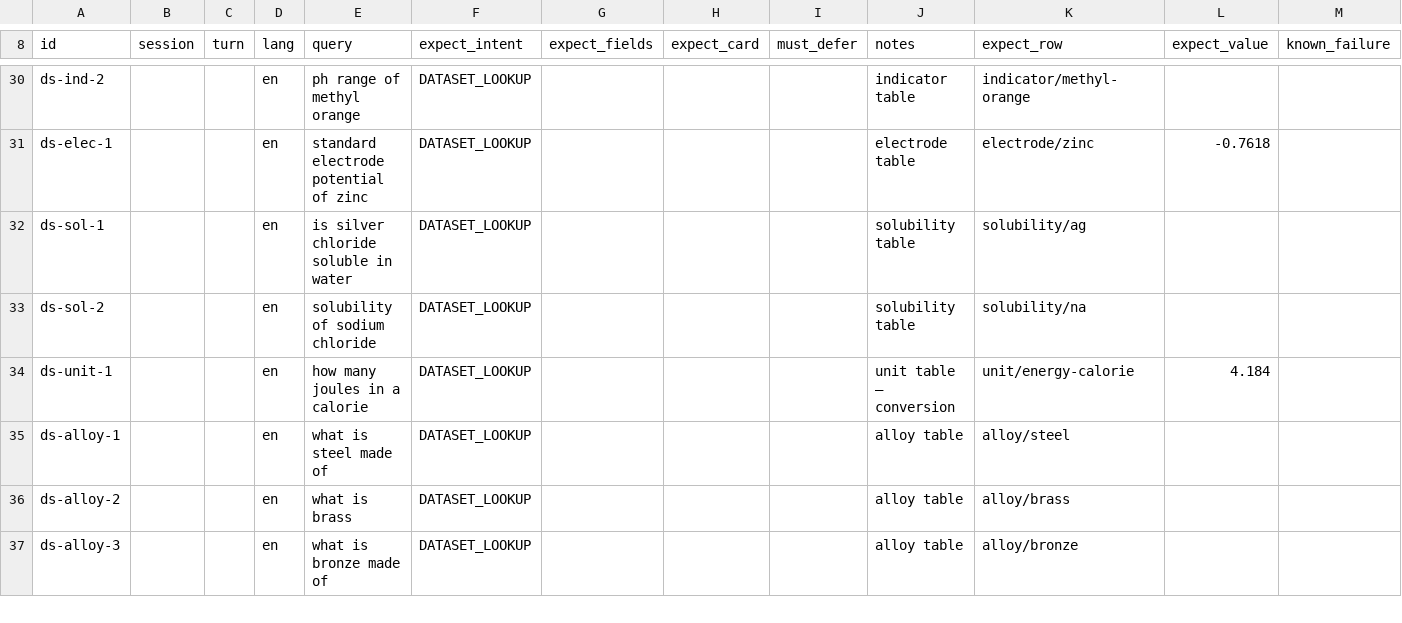
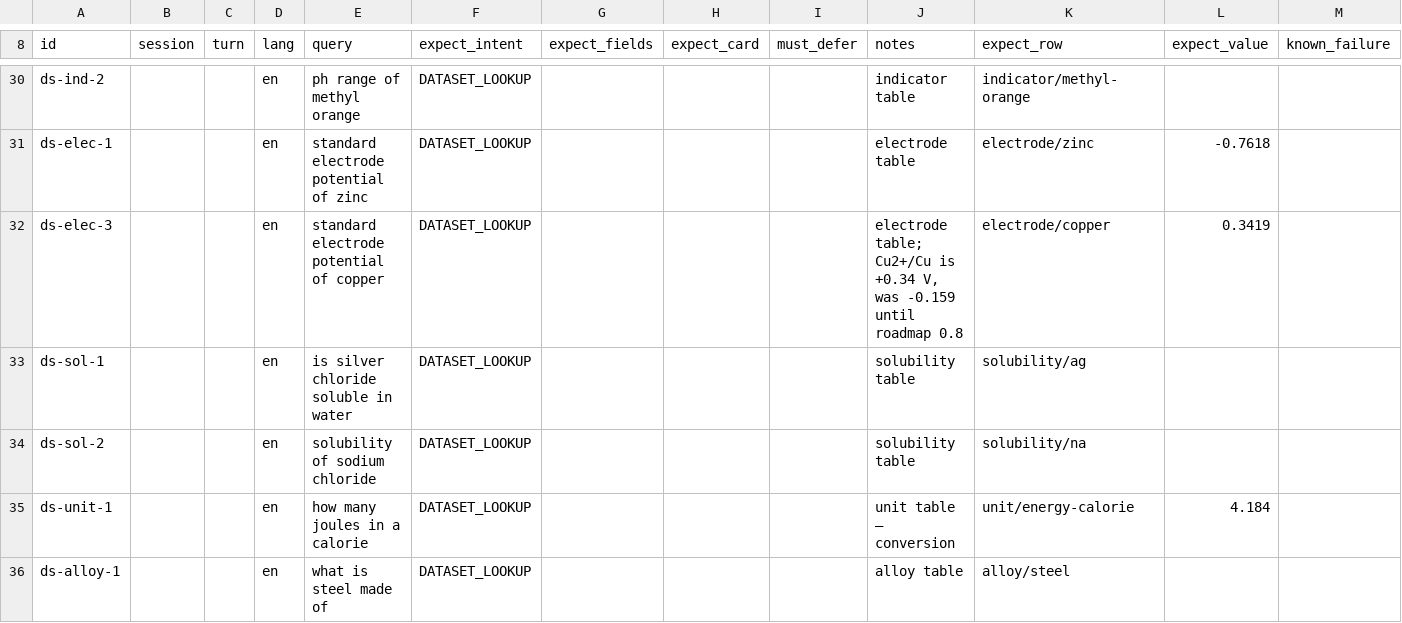
Before and after one commit to JLindemann42/Atomic-Shared-Data, a TSV file: corpus/datasets.tsv, drawn as a sheet; only a part is shown, gaps mark what is left out; the shorter side is filled out with more unchanged rows; the diff names each change by its address in the sheet, - before the commit and + after, or states it on an @@ line.

```diff
--- a/corpus/datasets.tsv
+++ b/corpus/datasets.tsv
+row 32: ds-elec-3 |  |  | en | standard electrode potential of copper | DATASET_LOOKUP |  |  |  | electrode table; Cu2+/Cu is +0.34 V, was -0.159 until roadmap 0.8 | electrode/copper | 0.3419
```
Also changed, not shown: 20 other files.
